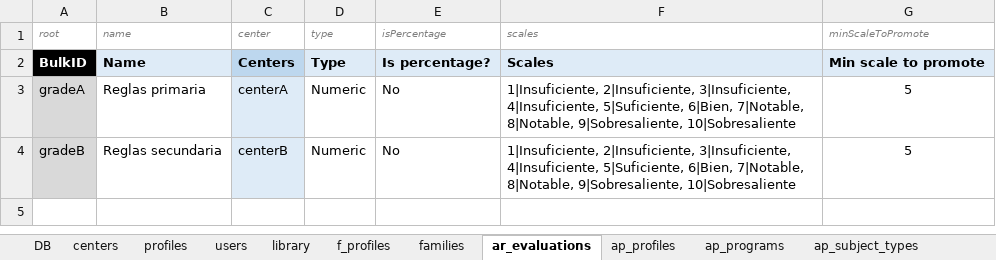
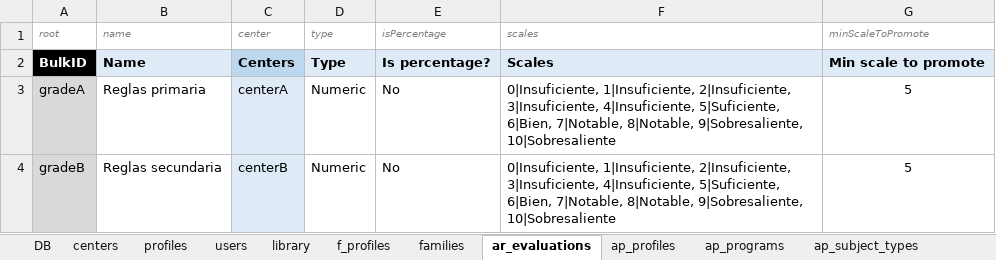
Before and after one commit to newestStar/lms-demo, an Excel workbook: packages/leemons-plugin-mvp-template/src/bulk/data.xlsx, sheet ar_evaluations, drawn as a sheet; values as stored, in another font and other column widths than the file's, no borders; the diff names each change by its address in the sheet, - before the commit and + after, or states it on an @@ line.

```diff
--- a/packages/leemons-plugin-mvp-template/src/bulk/data.xlsx (sheet ar_evaluations)
+++ b/packages/leemons-plugin-mvp-template/src/bulk/data.xlsx (sheet ar_evaluations)
-F3:F4 (scales): 1|Insuficiente, 2|Insuficiente,…
+F3:F4 (scales): 0|Insuficiente, 1|Insuficiente, 2|Insuficiente,…
```
Also changed, not shown: sheet te_questions, sheet users, other sheet tabs, formulas that keep their value, 2 other files.
